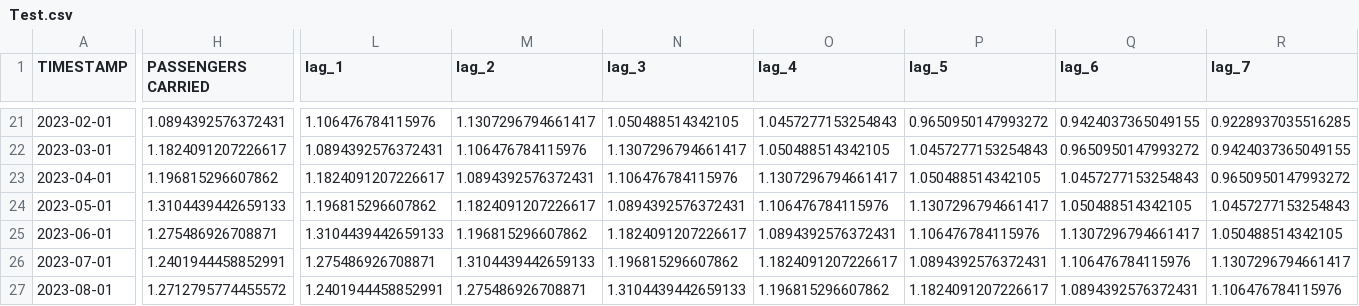
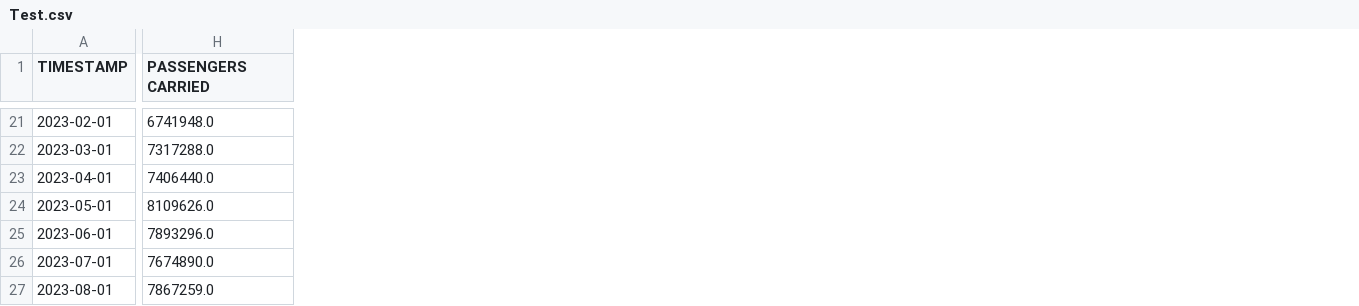
Before and after one commit to awezmehtab/cs215-assignments, a CSV file: A4/code/Test.csv, drawn as a sheet; only a part is shown, gaps mark what is left out; removed rows and columns are numbered as before the commit, all else as after; the diff covers the shown part only; the diff names each change by its address in the sheet, - before the commit and + after, or states it on an @@ line.

```diff
--- a/A4/code/Test.csv
+++ b/A4/code/Test.csv
-column L (lag_1), rows 21-27: 1.106476784115976 | 1.0894392576372431 | 1.1824091207226617 | 1.196815296607862 | 1.3104439442659133 | 1.275486926708871 | 1.2401944458852991
-column M (lag_2), rows 21-27: 1.1307296794661417 | 1.106476784115976 | 1.0894392576372431 | 1.1824091207226617 | 1.196815296607862 | 1.3104439442659133 | 1.275486926708871
-column N (lag_3), rows 21-27: 1.050488514342105 | 1.1307296794661417 | 1.106476784115976 | 1.0894392576372431 | 1.1824091207226617 | 1.196815296607862 | 1.3104439442659133
-column O (lag_4), rows 21-27: 1.0457277153254843 | 1.050488514342105 | 1.1307296794661417 | 1.106476784115976 | 1.0894392576372431 | 1.1824091207226617 | 1.196815296607862
-column P (lag_5), rows 21-27: 0.9650950147993272 | 1.0457277153254843 | 1.050488514342105 | 1.1307296794661417 | 1.106476784115976 | 1.0894392576372431 | 1.1824091207226617
-column Q (lag_6), rows 21-27: 0.9424037365049155 | 0.9650950147993272 | 1.0457277153254843 | 1.050488514342105 | 1.1307296794661417 | 1.106476784115976 | 1.0894392576372431
-column R (lag_7), rows 21-27: 0.9228937035516285 | 0.9424037365049155 | 0.9650950147993272 | 1.0457277153254843 | 1.050488514342105 | 1.1307296794661417 | 1.106476784115976
-H21 (PASSENGERS CARRIED): 1.0894392576372431
+H21 (PASSENGERS CARRIED): 6741948.0
-H22 (PASSENGERS CARRIED): 1.1824091207226617
+H22 (PASSENGERS CARRIED): 7317288.0
-H23 (PASSENGERS CARRIED): 1.196815296607862
+H23 (PASSENGERS CARRIED): 7406440.0
-H24 (PASSENGERS CARRIED): 1.3104439442659133
+H24 (PASSENGERS CARRIED): 8109626.0
-H25 (PASSENGERS CARRIED): 1.275486926708871
+H25 (PASSENGERS CARRIED): 7893296.0
-H26 (PASSENGERS CARRIED): 1.2401944458852991
+H26 (PASSENGERS CARRIED): 7674890.0
-H27 (PASSENGERS CARRIED): 1.2712795774455572
+H27 (PASSENGERS CARRIED): 7867259.0
```
Also changed, not shown: 1 added column, 7 removed columns and 19 edited cells elsewhere in this file, 2 other files.
